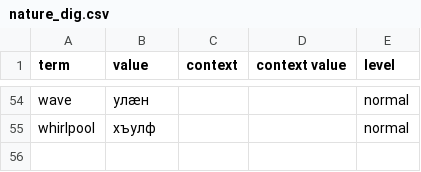
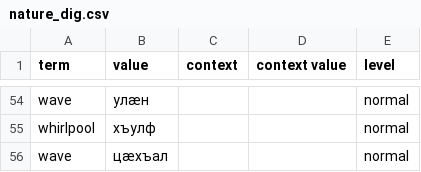
Before and after one commit to nmb10/sorat_translations, a CSV file: main/dig/nature_dig.csv, drawn as a sheet; only a part is shown, gaps mark what is left out.

Commit message:
One more 'wave' added.

```diff
--- a/main/dig/nature_dig.csv
+++ b/main/dig/nature_dig.csv
@@ -55 +55,2 @@ wave,улæн,,,normal
 whirlpool,хъулф,,,normal
+wave,цæхъал,,,normal
```
